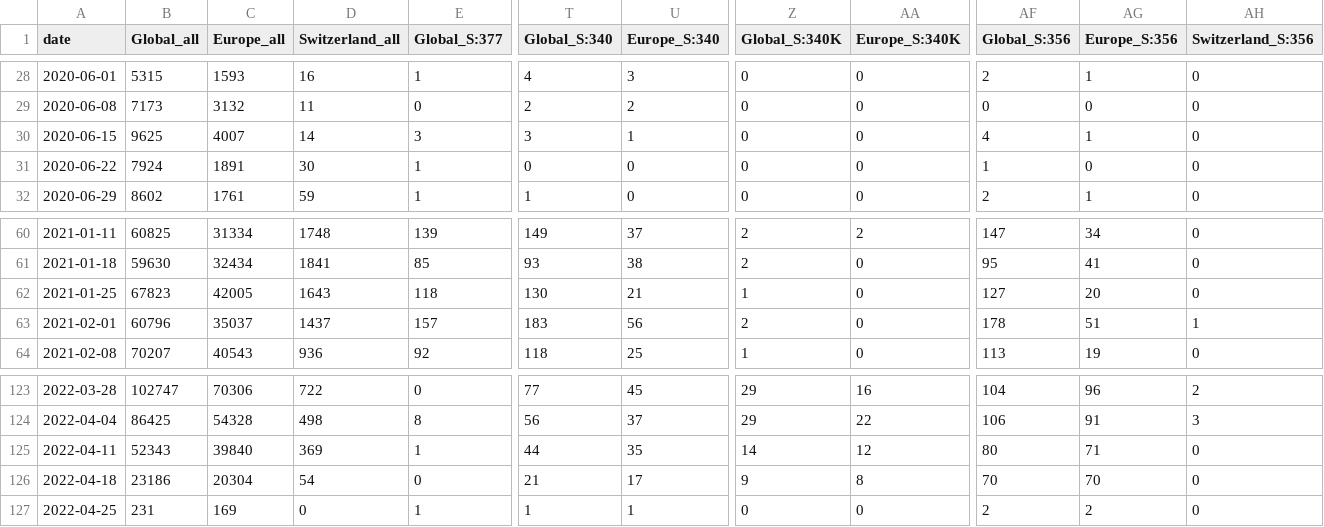
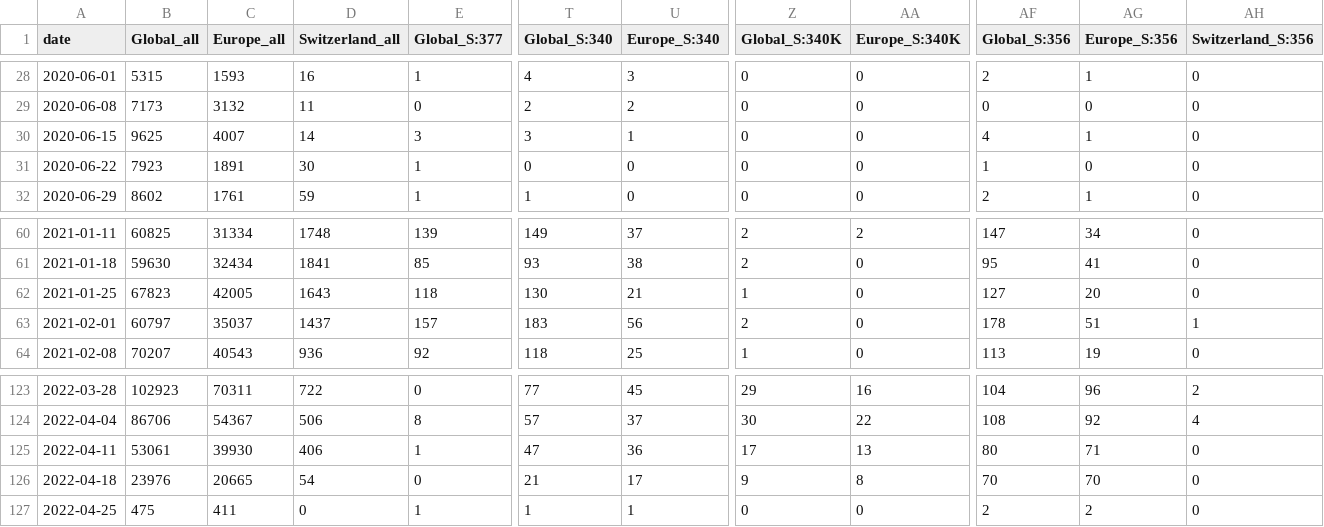
Before and after one commit to CovSeqCH/SequencingStats_and_Variants, a CSV file: data/mutation_counts.csv, drawn as a sheet; only a part is shown, gaps mark what is left out; the diff covers the shown part only; the diff names each change by its address in the sheet, - before the commit and + after, or states it on an @@ line.

```diff
--- a/data/mutation_counts.csv
+++ b/data/mutation_counts.csv
-B31 (Global_all): 7924
+B31 (Global_all): 7923
-B63 (Global_all): 60796
+B63 (Global_all): 60797
-B123 (Global_all): 102747
+B123 (Global_all): 102923
-C123 (Europe_all): 70306
+C123 (Europe_all): 70311
-B124 (Global_all): 86425
+B124 (Global_all): 86706
-C124 (Europe_all): 54328
+C124 (Europe_all): 54367
-D124 (Switzerland_all): 498
+D124 (Switzerland_all): 506
-T124 (Global_S:340): 56
+T124 (Global_S:340): 57
-Z124 (Global_S:340K): 29
+Z124 (Global_S:340K): 30
-AF124 (Global_S:356): 106
+AF124 (Global_S:356): 108
-AG124 (Europe_S:356): 91
+AG124 (Europe_S:356): 92
-AH124 (Switzerland_S:356): 3
+AH124 (Switzerland_S:356): 4
-B125 (Global_all): 52343
+B125 (Global_all): 53061
-C125 (Europe_all): 39840
+C125 (Europe_all): 39930
-D125 (Switzerland_all): 369
+D125 (Switzerland_all): 406
-T125 (Global_S:340): 44
+T125 (Global_S:340): 47
-U125 (Europe_S:340): 35
+U125 (Europe_S:340): 36
-Z125 (Global_S:340K): 14
+Z125 (Global_S:340K): 17
-AA125 (Europe_S:340K): 12
+AA125 (Europe_S:340K): 13
-B126 (Global_all): 23186
+B126 (Global_all): 23976
-C126 (Europe_all): 20304
+C126 (Europe_all): 20665
-B127 (Global_all): 231
+B127 (Global_all): 475
-C127 (Europe_all): 169
+C127 (Europe_all): 411
```
Also changed, not shown: 46 edited cells elsewhere in this file, data/cases_seq_by_cw_region.csv, data/recent_common_variants_by_week.csv, 14 other files.
